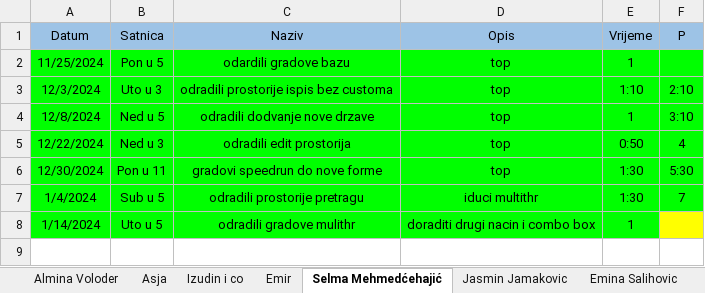
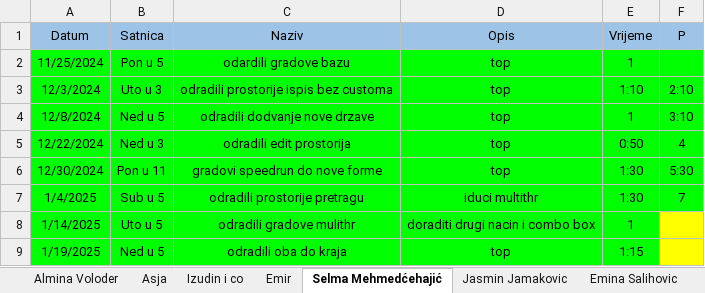
Before and after one commit to vedad-keskin/PRIII-CSHARP-WORKSHOPS-T24-, an Excel workbook: Student Sheet.xlsx, sheet Selma Mehmedćehajić, drawn as a sheet; values as stored, in another font and other column widths than the file's, no borders; the diff names each change by its address in the sheet, - before the commit and + after, or states it on an @@ line.

```diff
--- a/Student Sheet.xlsx (sheet Selma Mehmedćehajić)
+++ b/Student Sheet.xlsx (sheet Selma Mehmedćehajić)
-A7 (Datum): 1/4/2024
+A7 (Datum): 1/4/2025
-A8 (Datum): 1/14/2024
+A8 (Datum): 1/14/2025
+row 9: 1/19/2025 | Ned u 5 | odradili oba do kraja | top | 1:15
```
Also changed, not shown: 10 other files.
